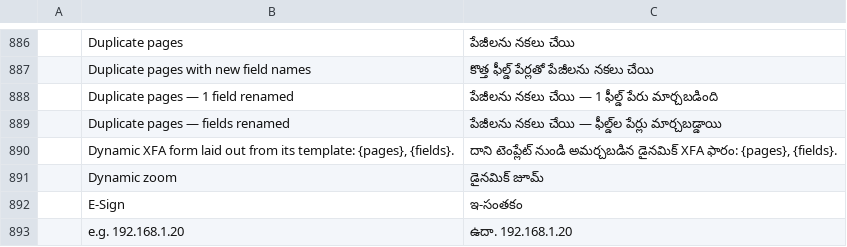
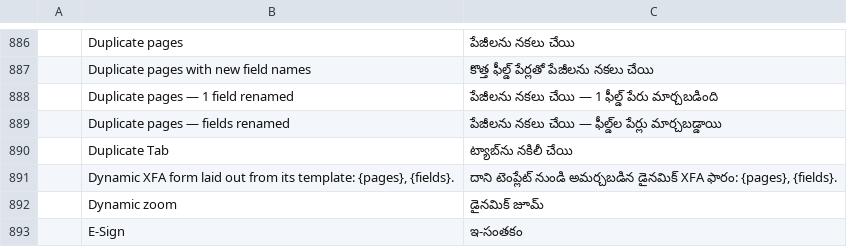
Before and after one commit to BBQ-MAN/craft-i18n, a TSV file: locales/te/pdfcraft.tsv, drawn as a sheet; only a part is shown, gaps mark what is left out; the shorter side is filled out with more unchanged rows; the diff names each change by its address in the sheet, - before the commit and + after, or states it on an @@ line.

```diff
--- a/locales/te/pdfcraft.tsv
+++ b/locales/te/pdfcraft.tsv
+row 890:  | Duplicate Tab | ట్యాబ్‌ను నకిలీ చేయి
```
Also changed, not shown: locales/bg/pdfcraft.tsv, locales/ckb/pdfcraft.tsv, 31 other files.
